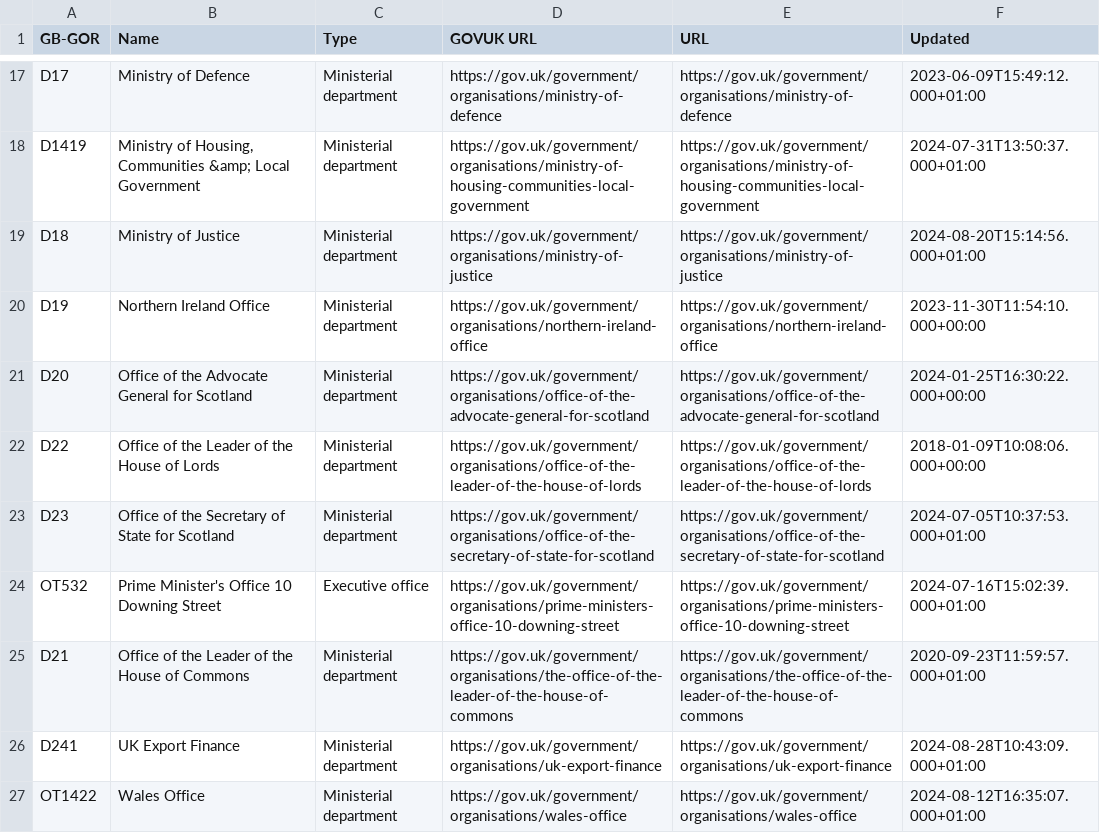
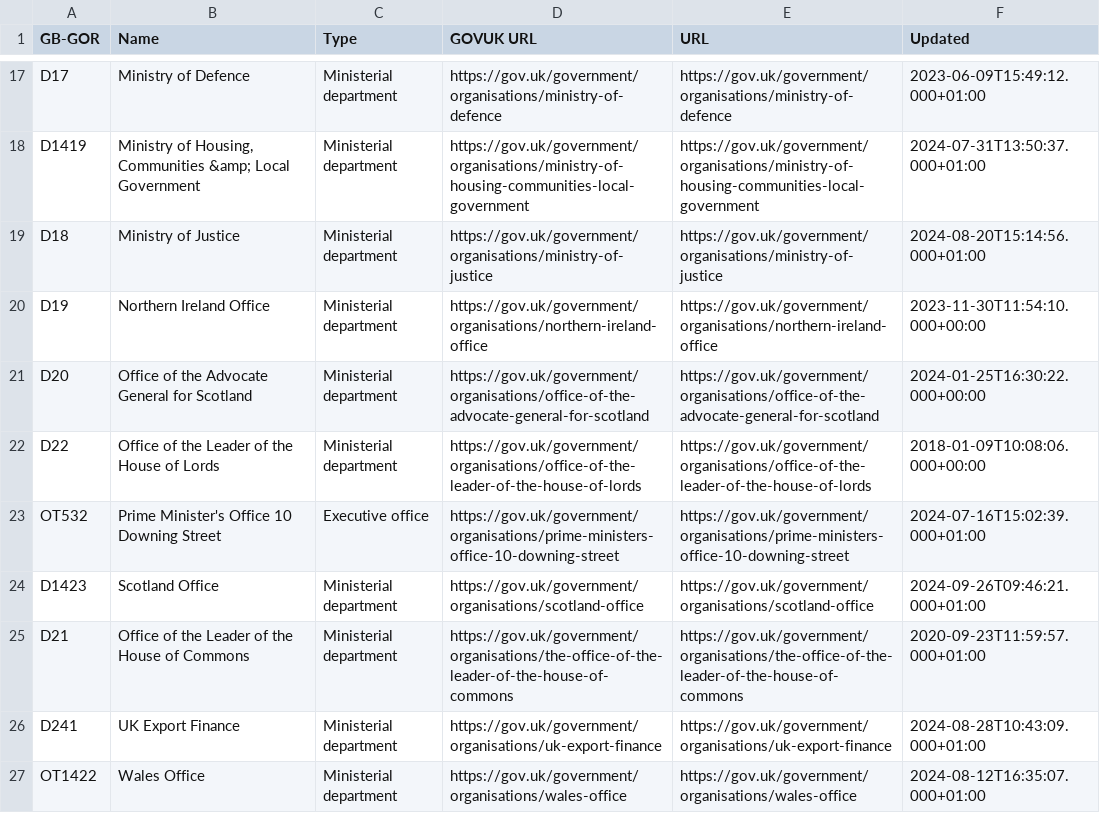
Before and after one commit to odileeds/uk-government-organisations, a CSV file: gov.uk_government_organisations-augmented.csv, drawn as a sheet; only a part is shown, gaps mark what is left out.

```diff
--- a/gov.uk_government_organisations-augmented.csv
+++ b/gov.uk_government_organisations-augmented.csv
@@ -22,4 +22,4 @@ D20,"Office of the Advocate General for Scotland",Ministerial department,https:/
 D22,"Office of the Leader of the House of Lords",Ministerial department,https://gov.uk/government/organisations/office-of-the-leader-of-the-house-of-lords,https://gov.uk/government/organisations/office-of-the-leader-of-the-house-of-lords,2018-01-09T10:08:06.000+00:00
-D23,"Office of the Secretary of State for Scotland",Ministerial department,https://gov.uk/government/organisations/office-of-the-secretary-of-state-for-scotland,https://gov.uk/government/organisations/office-of-the-secretary-of-state-for-scotland,2024-07-05T10:37:53.000+01:00
 OT532,"Prime Minister's Office 10 Downing Street",Executive office,https://gov.uk/government/organisations/prime-ministers-office-10-downing-street,https://gov.uk/government/organisations/prime-ministers-office-10-downing-street,2024-07-16T15:02:39.000+01:00
+D1423,"Scotland Office",Ministerial department,https://gov.uk/government/organisations/scotland-office,https://gov.uk/government/organisations/scotland-office,2024-09-26T09:46:21.000+01:00
 D21,"Office of the Leader of the House of Commons",Ministerial department,https://gov.uk/government/organisations/the-office-of-the-leader-of-the-house-of-commons,https://gov.uk/government/organisations/the-office-of-the-leader-of-the-house-of-commons,2020-09-23T11:59:57.000+01:00
```
Also changed, not shown: gov.uk_api_organisations-augmented.csv, gov.uk_api_organisations-augmented.tsv, 6 other files.
